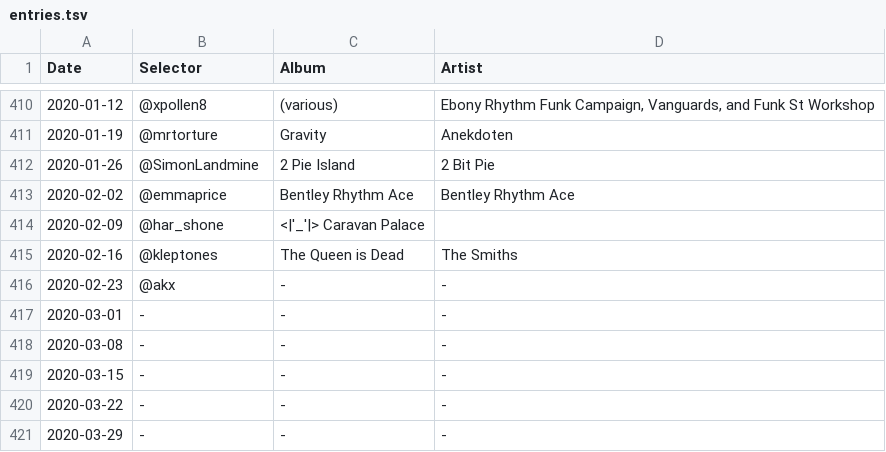
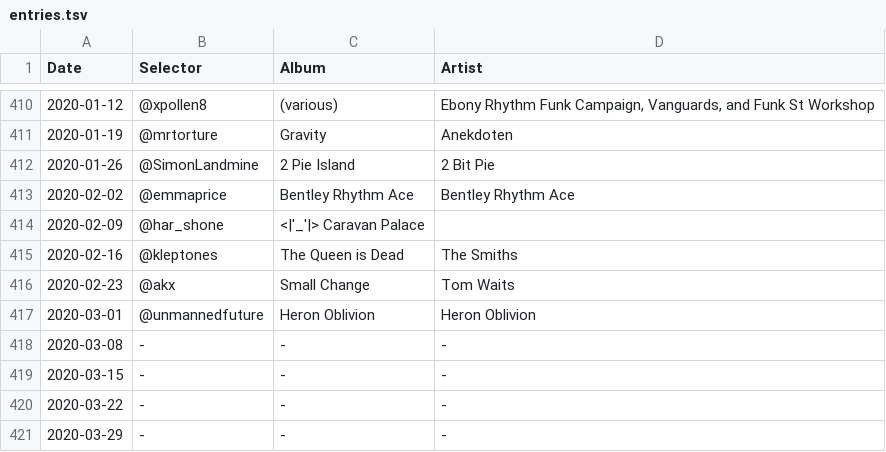
Before and after one commit to akx/listeningclub, a TSV file: entries.tsv, drawn as a sheet; only a part is shown, gaps mark what is left out.

Commit message:
Heron and on

```diff
--- a/entries.tsv
+++ b/entries.tsv
@@ -415,4 +415,4 @@ Date	Selector	Album	Artist
 2020-02-16	@kleptones	The Queen is Dead	The Smiths
-2020-02-23	@akx	-	-
-2020-03-01	-	-	-
+2020-02-23	@akx	Small Change	Tom Waits
+2020-03-01	@unmannedfuture	Heron Oblivion	Heron Oblivion
 2020-03-08	-	-	-
```
